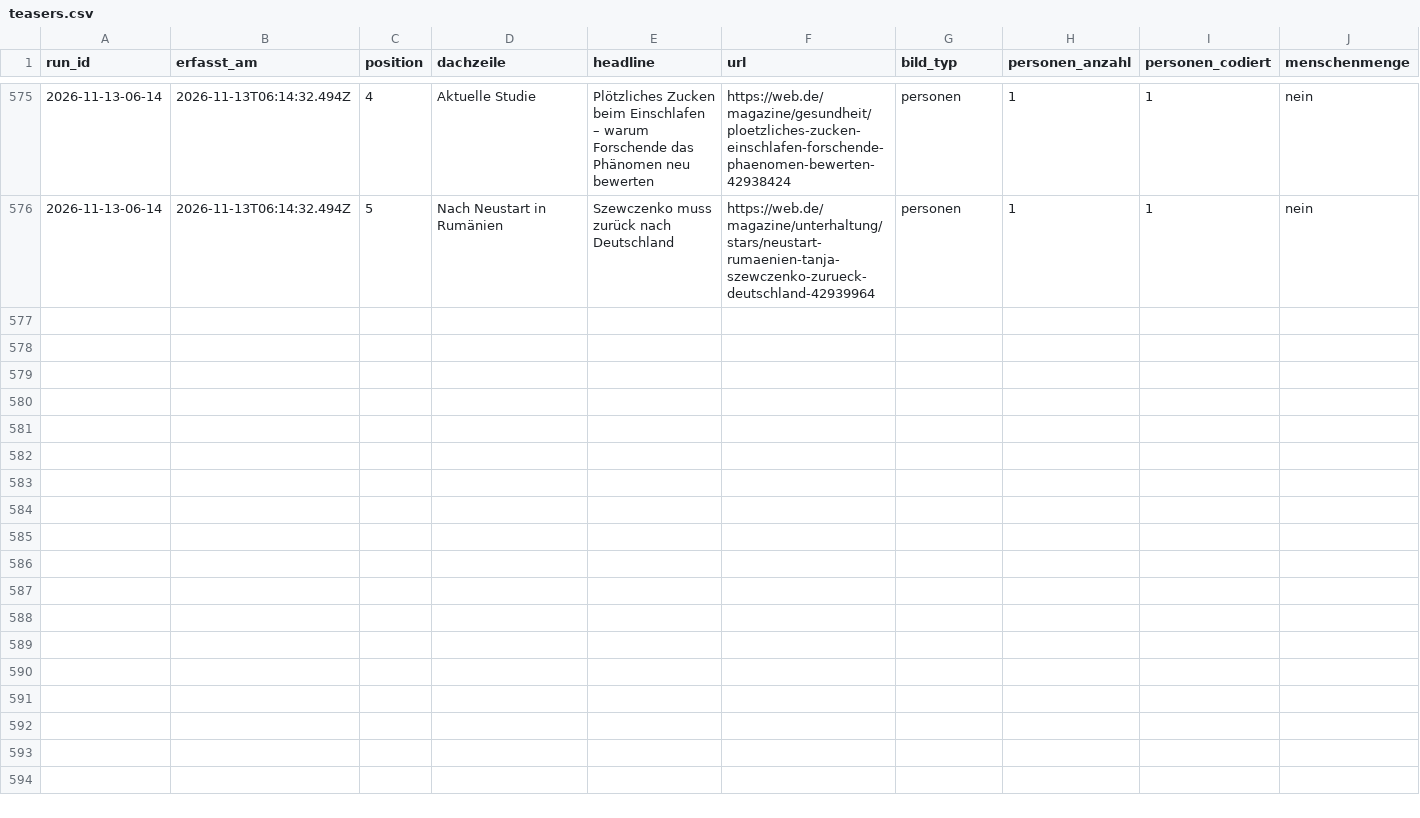
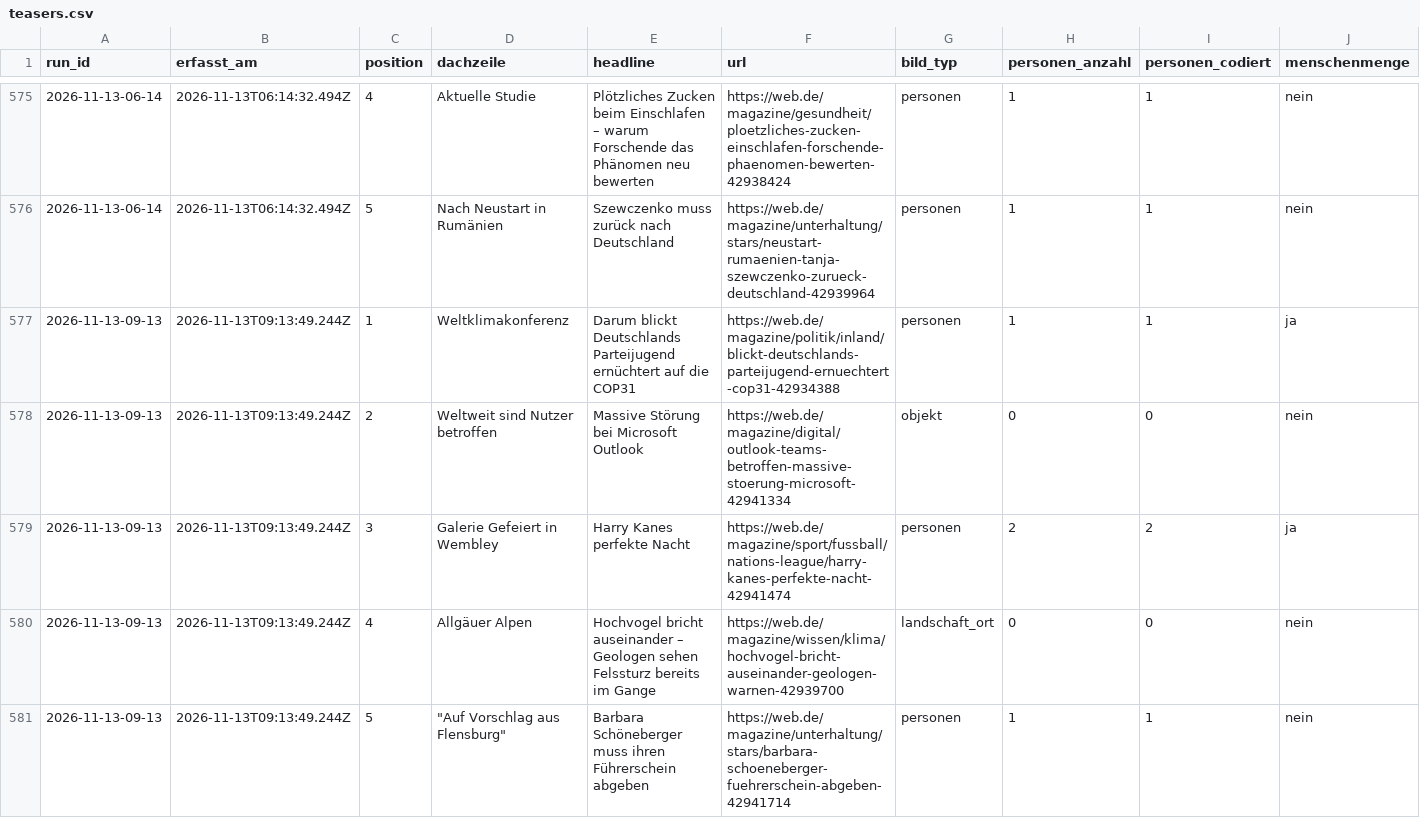
Before and after one commit to happkatharina71-bit/crmd, a CSV file: webde-monitor/data/teasers.csv, drawn as a sheet; only a part is shown, gaps mark what is left out; rows hold the shown columns only; the diff names each change by its address in the sheet, - before the commit and + after, or states it on an @@ line.

```diff
--- a/webde-monitor/data/teasers.csv
+++ b/webde-monitor/data/teasers.csv
+row 577: 2026-11-13-09-13 | 2026-11-13T09:13:49.244Z | 1 | Weltklimakonferenz | Darum blickt Deutschlands Parteijugend ernüchtert auf die COP31 | https://web.de/magazine/politik/inland/blickt-deutschlands-parteijugend-ernuechtert-cop31-42934388 | personen | 1 | 1 | ja
+row 578: 2026-11-13-09-13 | 2026-11-13T09:13:49.244Z | 2 | Weltweit sind Nutzer betroffen | Massive Störung bei Microsoft Outlook | https://web.de/magazine/digital/outlook-teams-betroffen-massive-stoerung-microsoft-42941334 | objekt | 0 | 0 | nein
+row 579: 2026-11-13-09-13 | 2026-11-13T09:13:49.244Z | 3 | Galerie Gefeiert in Wembley | Harry Kanes perfekte Nacht | https://web.de/magazine/sport/fussball/nations-league/harry-kanes-perfekte-nacht-42941474 | personen | 2 | 2 | ja
+row 580: 2026-11-13-09-13 | 2026-11-13T09:13:49.244Z | 4 | Allgäuer Alpen | Hochvogel bricht auseinander – Geologen sehen Felssturz bereits im Gange | https://web.de/magazine/wissen/klima/hochvogel-bricht-auseinander-geologen-warnen-42939700 | landschaft_ort | 0 | 0 | nein
+row 581: 2026-11-13-09-13 | 2026-11-13T09:13:49.244Z | 5 | "Auf Vorschlag aus Flensburg" | Barbara Schöneberger muss ihren Führerschein abgeben | https://web.de/magazine/unterhaltung/stars/barbara-schoeneberger-fuehrerschein-abgeben-42941714 | personen | 1 | 1 | nein
```
Also changed, not shown: webde-monitor/data/persons.csv, 7 other files.
